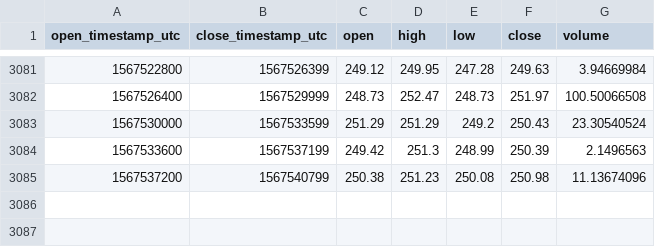
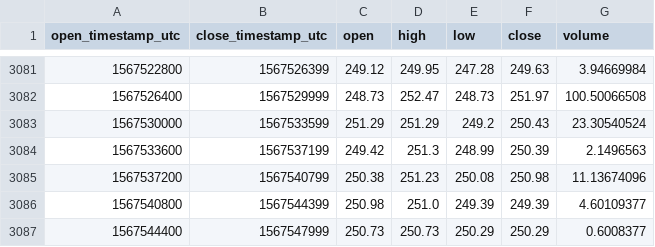
Before and after one commit to cryptobigbro/coinbasepro-BCH-GBP, a CSV file: coinbasepro-BCH-GBP-1h.csv, drawn as a sheet; only a part is shown, gaps mark what is left out; the diff names each change by its address in the sheet, - before the commit and + after, or states it on an @@ line.

Commit message:
Update OHLCV data.

```diff
--- a/coinbasepro-BCH-GBP-1h.csv
+++ b/coinbasepro-BCH-GBP-1h.csv
+row 3086: 1567540800 | 1567544399 | 250.98 | 251.0 | 249.39 | 249.39 | 4.60109377
+row 3087: 1567544400 | 1567547999 | 250.73 | 250.73 | 250.29 | 250.29 | 0.6008377
```
Also changed, not shown: 1 other file.
